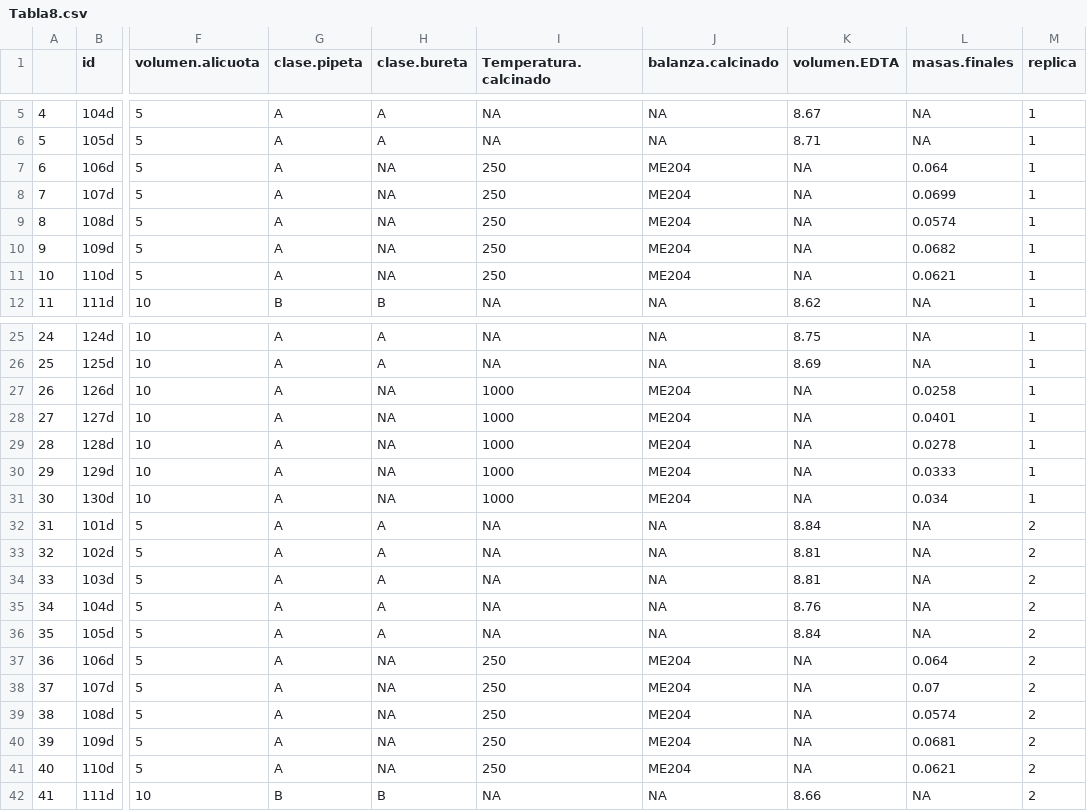
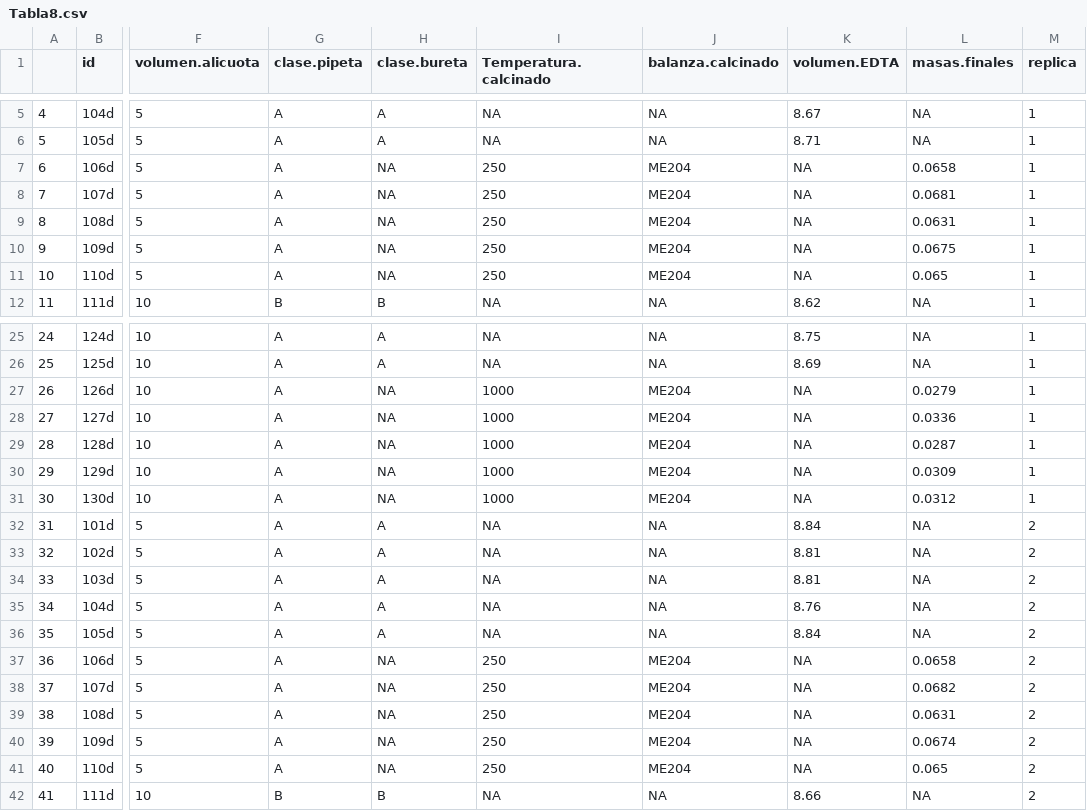
Before and after one commit to afbeltranr/TablasExamen, a CSV file: Tabla8.csv, drawn as a sheet; only a part is shown, gaps mark what is left out; the diff covers the shown part only; the diff names each change by its address in the sheet, - before the commit and + after, or states it on an @@ line.

```diff
--- a/Tabla8.csv
+++ b/Tabla8.csv
-L7 (masas.finales): 0.064
+L7 (masas.finales): 0.0658
-L8 (masas.finales): 0.0699
+L8 (masas.finales): 0.0681
-L9 (masas.finales): 0.0574
+L9 (masas.finales): 0.0631
-L10 (masas.finales): 0.0682
+L10 (masas.finales): 0.0675
-L11 (masas.finales): 0.0621
+L11 (masas.finales): 0.065
-L27 (masas.finales): 0.0258
+L27 (masas.finales): 0.0279
-L28 (masas.finales): 0.0401
+L28 (masas.finales): 0.0336
-L29 (masas.finales): 0.0278
+L29 (masas.finales): 0.0287
-L30 (masas.finales): 0.0333
+L30 (masas.finales): 0.0309
-L31 (masas.finales): 0.034
+L31 (masas.finales): 0.0312
-L37 (masas.finales): 0.064
+L37 (masas.finales): 0.0658
-L38 (masas.finales): 0.07
+L38 (masas.finales): 0.0682
-L39 (masas.finales): 0.0574
+L39 (masas.finales): 0.0631
-L40 (masas.finales): 0.0681
+L40 (masas.finales): 0.0674
-L41 (masas.finales): 0.0621
+L41 (masas.finales): 0.065
```
Also changed, not shown: 27 edited cells elsewhere in this file, Tabla1.csv, Tabla10.csv, 7 other files.
